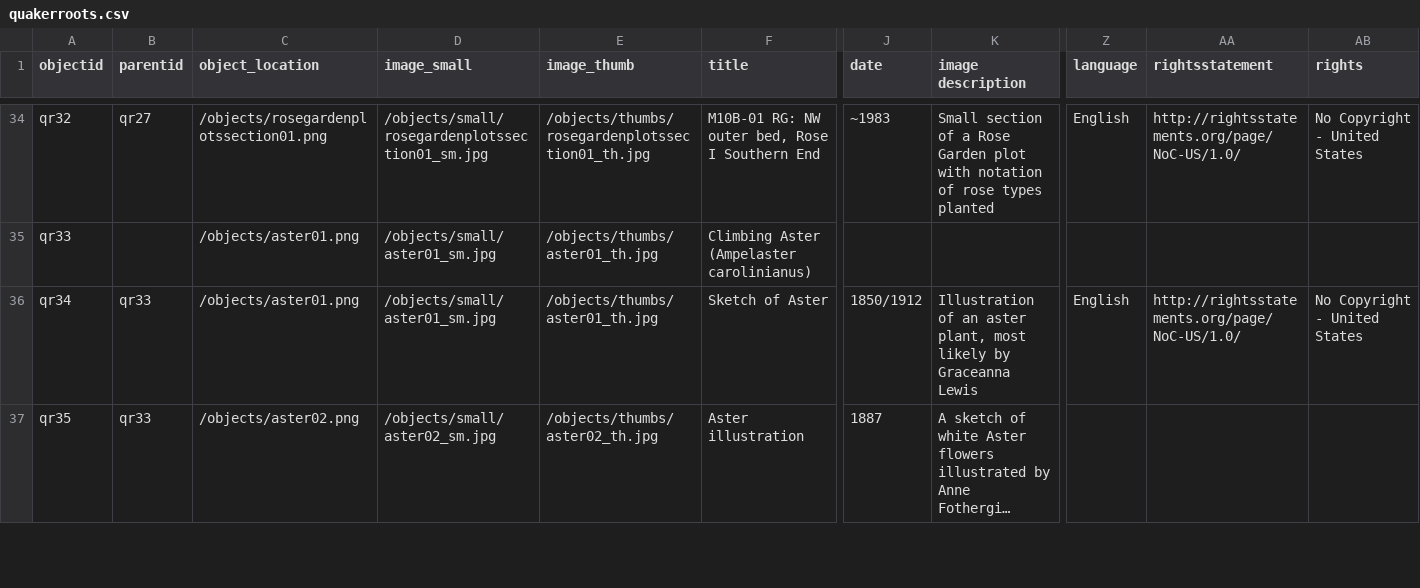
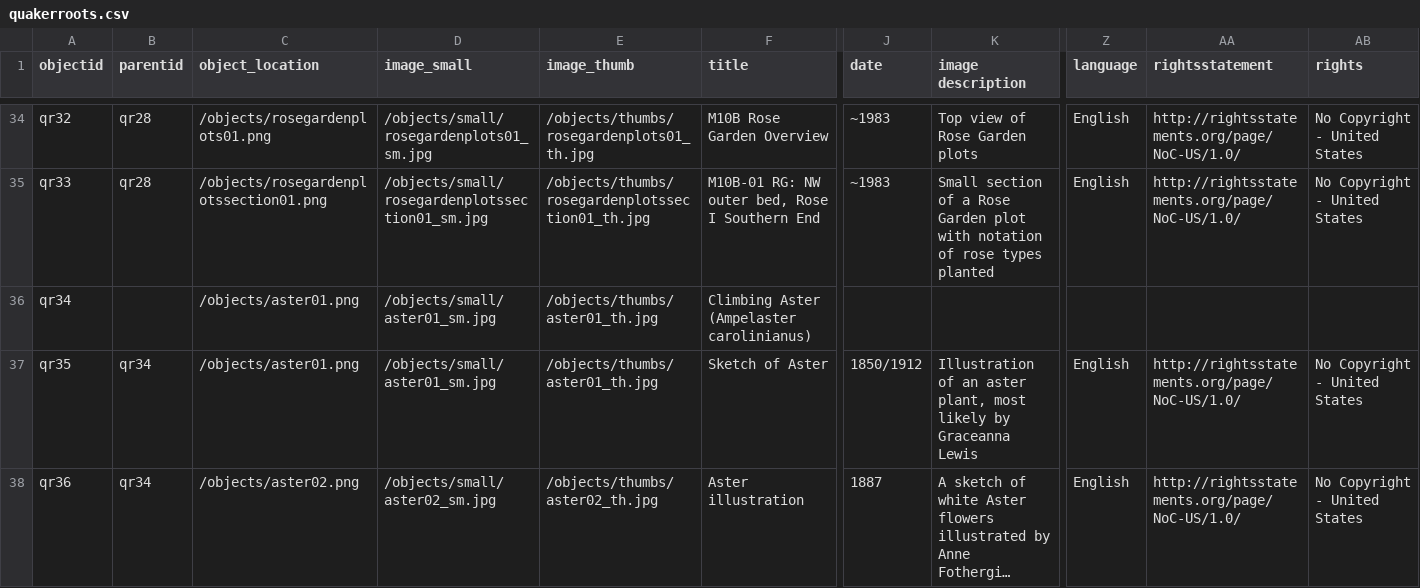
Before and after one commit to swat-ds/Quaker-Walking-Tour, a CSV file: _data/quakerroots.csv, drawn as a sheet; only a part is shown, gaps mark what is left out; long unchanged cells end in …; addresses are those after the commit; rows hold the shown columns only; the diff covers the shown part only; the diff names each change by its address in the sheet, - before the commit and + after, or states it on an @@ line.

```diff
--- a/_data/quakerroots.csv
+++ b/_data/quakerroots.csv
-B34 (parentid): qr27
+B34 (parentid): qr28
-C34 (object_location): /objects/rosegardenplotssection01.png
+C34 (object_location): /objects/rosegardenplots01.png
-D34 (image_small): /objects/small/rosegardenplotssection01_sm.jpg
+D34 (image_small): /objects/small/rosegardenplots01_sm.jpg
-E34 (image_thumb): /objects/thumbs/rosegardenplotssection01_th.jpg
+E34 (image_thumb): /objects/thumbs/rosegardenplots01_th.jpg
-F34 (title): M10B-01 RG: NW outer bed, Rose I Southern End
+F34 (title): M10B Rose Garden Overview
-K34 (image description): Small section of a Rose Garden plot with notation of rose types planted
+K34 (image description): Top view of Rose Garden plots
+row 35: qr33 | qr28 | /objects/rosegardenplotssection01.png | /objects/small/rosegardenplotssection01_sm.jpg | /objects/thumbs/rosegardenplotssection01_th.jpg | M10B-01 RG: NW outer bed, Rose I Southern End | ~1983 | Small section of a Rose Garden plot with notation of rose types planted | English | http://rightsstatements.org/page/NoC-US/1.0/ | No Copyright - United States
-A36 (objectid): qr33
+A36 (objectid): qr34
-A37 (objectid): qr34
+A37 (objectid): qr35
-B37:B38 (parentid): qr33
+B37:B38 (parentid): qr34
-A38 (objectid): qr35
+A38 (objectid): qr36
-Z38 (language): (empty)
+Z38 (language): English
-AA38 (rightsstatement): (empty)
+AA38 (rightsstatement): http://rightsstatements.org/page/NoC-US/1.0/
-AB38 (rights): (empty)
+AB38 (rights): No Copyright - United States
```
Also changed, not shown: 1 added row, 1 removed row and 111 edited cells elsewhere in this file, _data/buildingguide.csv, _data/quiz-info.csv, 6 other files.
